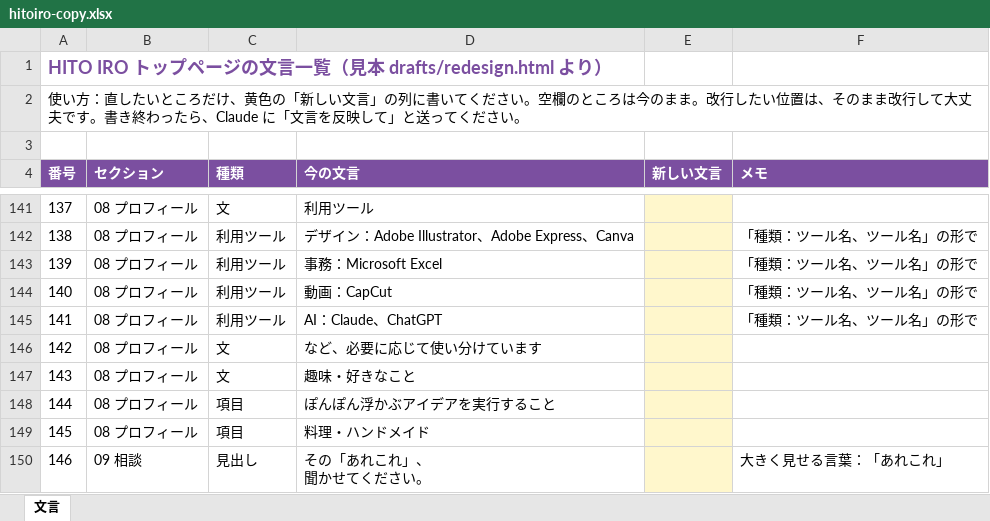
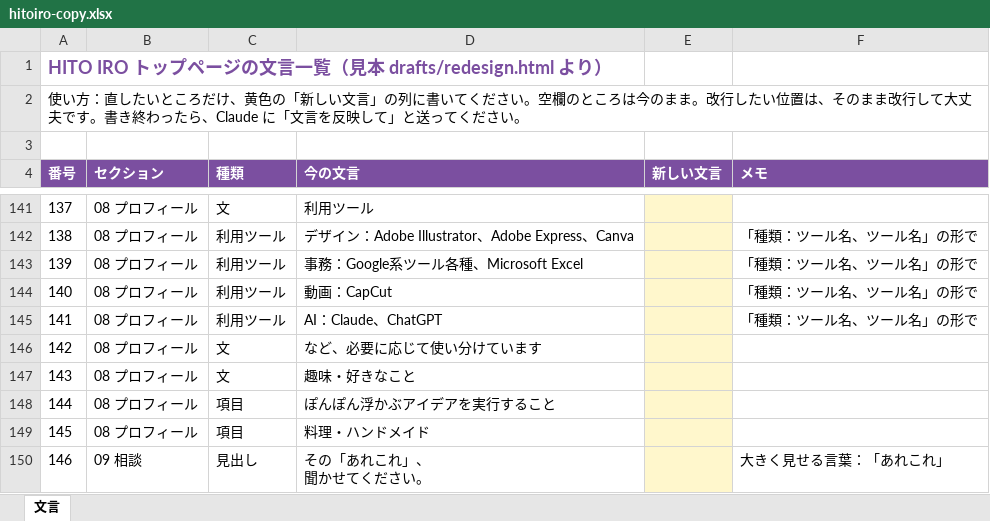
Before and after one commit to aokko-aaa/aoko-life, an Excel workbook: drafts/hitoiro-copy.xlsx, sheet 文言, drawn as a sheet; only a part is shown, gaps mark what is left out; values as stored, in another font and other column widths than the file's, no borders; the diff covers the shown part only; the diff names each change by its address in the sheet, - before the commit and + after, or states it on an @@ line.

```diff
--- a/drafts/hitoiro-copy.xlsx (sheet 文言)
+++ b/drafts/hitoiro-copy.xlsx (sheet 文言)
-D143 (今の文言): 事務：Microsoft Excel
+D143 (今の文言): 事務：Google系ツール各種、Microsoft Excel
```
Also changed, not shown: 1 added row and 6 edited cells elsewhere in this sheet, 3 other files.
